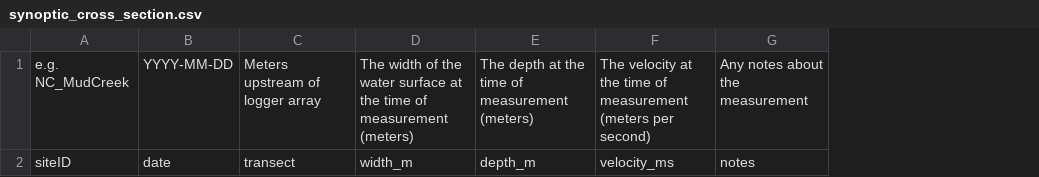
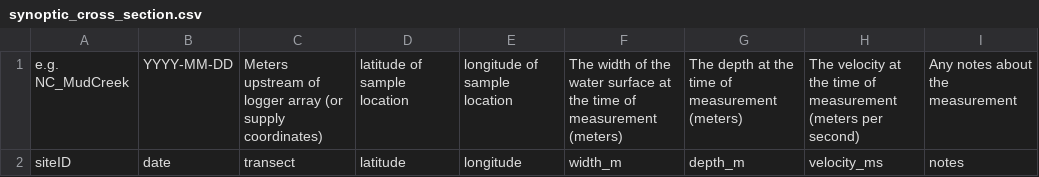
Before and after one commit to streampulse/sp, a CSV file: static/streampulse_reach_characterization_templates/synoptic_sampling_templates/synoptic_cross_section.csv, drawn as a sheet; the diff names each change by its address in the sheet, - before the commit and + after, or states it on an @@ line.

```diff
--- a/static/streampulse_reach_characterization_templates/synoptic_sampling_templates/synoptic_cross_section.csv
+++ b/static/streampulse_reach_characterization_templates/synoptic_sampling_templates/synoptic_cross_section.csv
+column D, rows 1-2: latitude of sample location | latitude
+column E, rows 1-2: longitude of sample location | longitude
-C1: Meters upstream of logger array
+C1: Meters upstream of logger array (or supply coordinates)
```
Also changed, not shown: static/streampulse_reach_characterization_templates/canopy.csv, static/streampulse_reach_characterization_templates/synoptic_sampling_templates/synoptic_canopy.csv, 2 other files.
